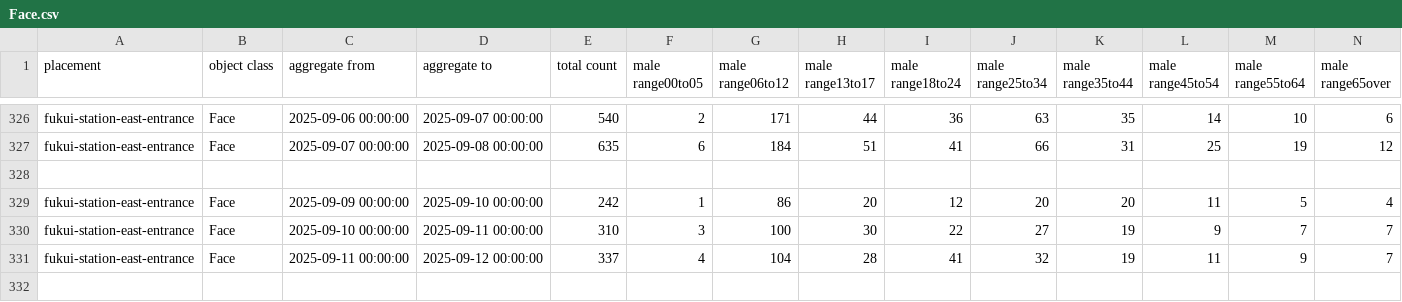
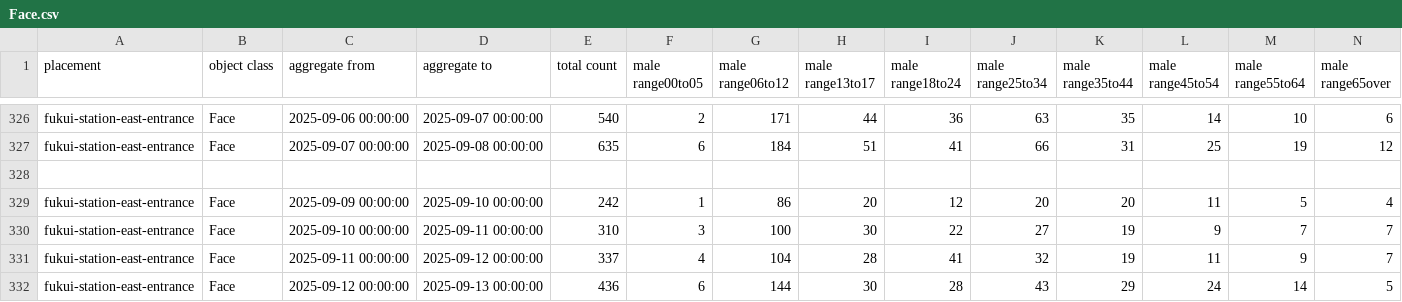
Before and after one commit to code4fukui/fukui-kanko-people-flow-visualization, a CSV file: packages/whole/public/fukui-station-east-entrance/Face.csv, drawn as a sheet; only a part is shown, gaps mark what is left out; rows hold the shown columns only; the diff names each change by its address in the sheet, - before the commit and + after, or states it on an @@ line.

```diff
--- a/packages/whole/public/fukui-station-east-entrance/Face.csv
+++ b/packages/whole/public/fukui-station-east-entrance/Face.csv
+row 332: fukui-station-east-entrance | Face | 2025-09-12 00:00:00 | 2025-09-13 00:00:00 | 436 | 6 | 144 | 30 | 28 | 43 | 29 | 24 | 14 | 5
```
Also changed, not shown: packages/whole/public/rainbow-line-parking-lot-1-gate/Face.csv, packages/whole/public/rainbow-line-parking-lot-1-gate/LicensePlate.csv, 5 other files.
